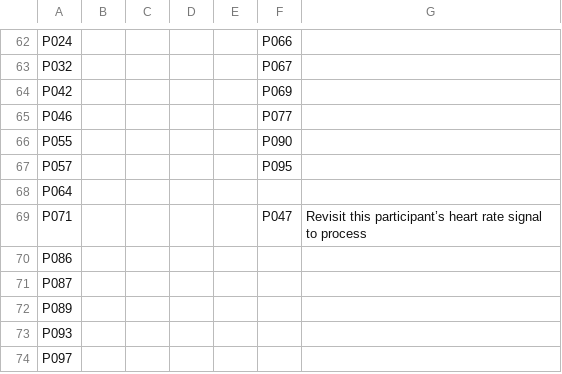
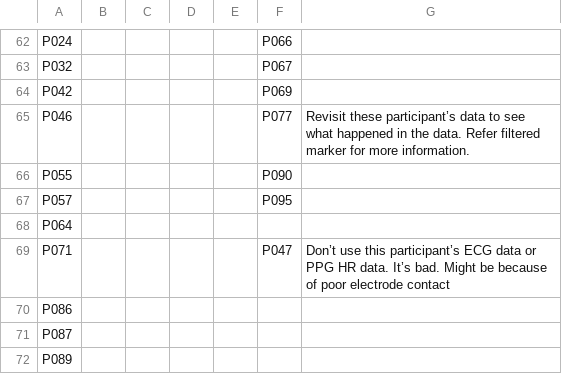
Before and after one commit to srinathsibi/YodaProcessing, a CSV file: RegularMarkerInformation.csv, drawn as a sheet; only a part is shown, gaps mark what is left out; the shorter side is filled out with more unchanged rows.

Commit message:
The analysis is for now at a checkpoint. The data is for the most part, marked. Now we run the entire script for all the data. I also made backups of the short marker files for future need.

```diff
--- a/RegularMarkerInformation.csv
+++ b/RegularMarkerInformation.csv
@@ -64,3 +64,3 @@ P032,,,,,P067,
 P042,,,,,P069,
-P046,,,,,P077,
+P046,,,,,P077,Revisit these participant’s data to see what happened in the data. Refer filtered marker for more information.
 P055,,,,,P090,
@@ -68,3 +68,3 @@ P057,,,,,P095,
 P064,,,,,,
-P071,,,,,P047,Revisit this participant’s heart rate signal to process
+P071,,,,,P047,Don’t use this participant’s ECG data or PPG HR data. It’s bad. Might be because of poor electrode contact
 P086,,,,,,
```
Also changed, not shown: 1 other file.
